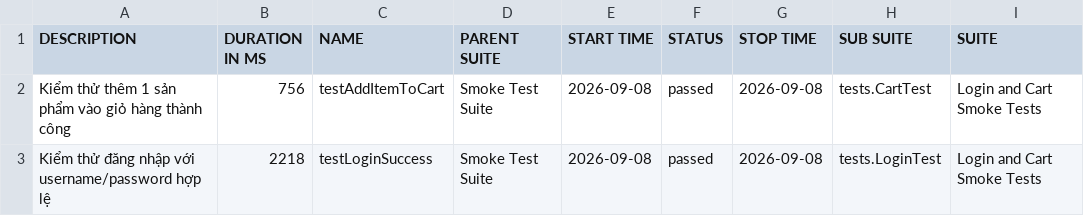
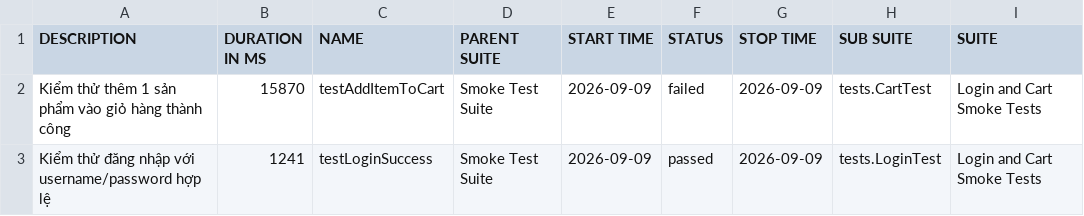
Before and after one commit to tranleanhdai/selenium-framework, a CSV file: data/suites.csv, drawn as a sheet; only a part is shown; the diff names each change by its address in the sheet, - before the commit and + after, or states it on an @@ line.

```diff
--- a/data/suites.csv
+++ b/data/suites.csv
-B2 (DURATION IN MS): 756
+B2 (DURATION IN MS): 15870
-E2:E3 (START TIME): 2026-09-08
+E2:E3 (START TIME): 2026-09-09
-F2 (STATUS): passed
+F2 (STATUS): failed
-G2:G3 (STOP TIME): 2026-09-08
+G2:G3 (STOP TIME): 2026-09-09
-B3 (DURATION IN MS): 2218
+B3 (DURATION IN MS): 1241
```
Also changed, not shown: 37 other files.
